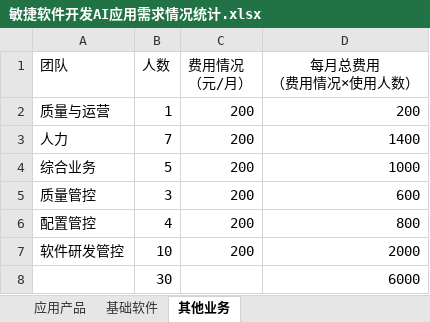
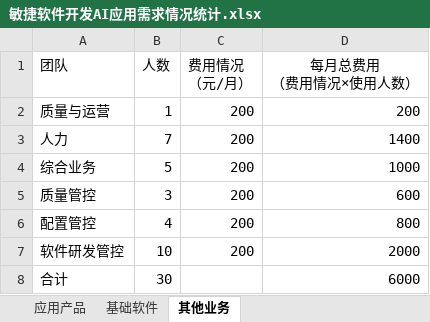
Before and after one commit to astra-flow/astra-poc, an Excel workbook: issues/728-token-budget-estimation/data/敏捷软件开发AI应用需求情况统计.xlsx, sheet 其他业务, drawn as a sheet; values as stored, in another font and other column widths than the file's, no borders; the diff names each change by its address in the sheet, - before the commit and + after, or states it on an @@ line.

```diff
--- a/issues/728-token-budget-estimation/data/敏捷软件开发AI应用需求情况统计.xlsx (sheet 其他业务)
+++ b/issues/728-token-budget-estimation/data/敏捷软件开发AI应用需求情况统计.xlsx (sheet 其他业务)
-A8 (团队): (empty)
+A8 (团队): 合计
```
Also changed, not shown: sheet 应用产品, sheet 基础软件, 14 other files.
